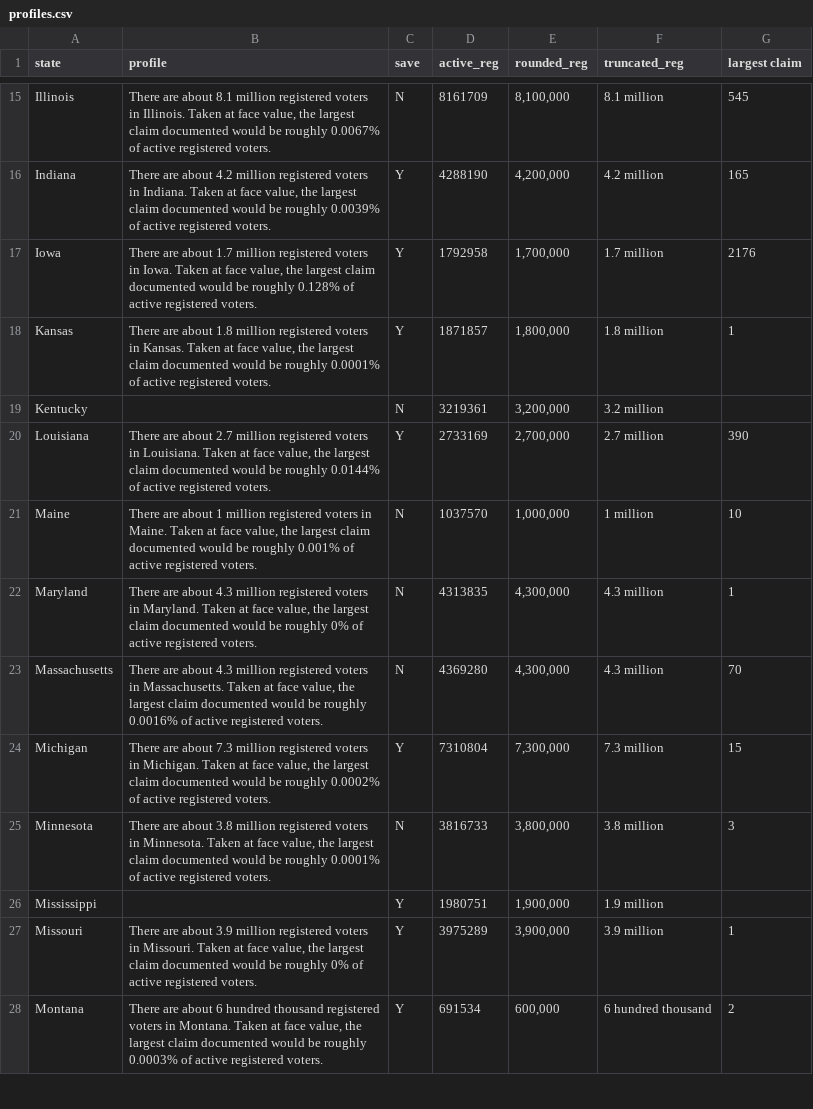
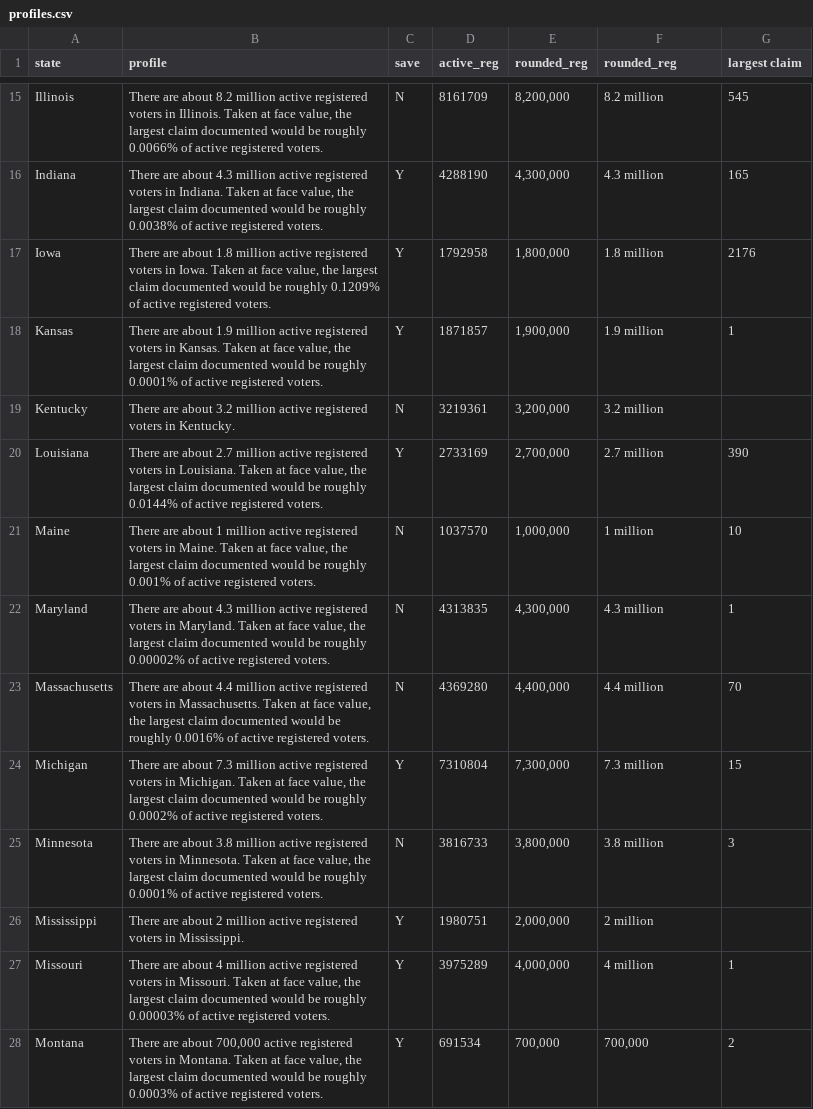
Before and after one commit to research-team-ceir/NCR-Dashboard, a CSV file: data/profiles.csv, drawn as a sheet; only a part is shown, gaps mark what is left out; the diff covers the shown part only; the diff names each change by its address in the sheet, - before the commit and + after, or states it on an @@ line.

```diff
--- a/data/profiles.csv
+++ b/data/profiles.csv
-F1: truncated_reg
+F1: rounded_reg
-B15 (profile): …are about 8.1 million registered voters in Illinois. Taken at face value, the largest claim documented would be roughly 0.0067% of active…
+B15 (profile): …are about 8.2 million active registered voters in Illinois. Taken at face value, the largest claim documented would be roughly 0.0066% of active…
-E15 (rounded_reg): 8,100,000
+E15 (rounded_reg): 8,200,000
-F15 (rounded_reg): 8.1 million
+F15 (rounded_reg): 8.2 million
-B16 (profile): …are about 4.2 million registered voters in Indiana. Taken at face value, the largest claim documented would be roughly 0.0039% of active…
+B16 (profile): …are about 4.3 million active registered voters in Indiana. Taken at face value, the largest claim documented would be roughly 0.0038% of active…
-E16 (rounded_reg): 4,200,000
+E16 (rounded_reg): 4,300,000
-F16 (rounded_reg): 4.2 million
+F16 (rounded_reg): 4.3 million
-B17 (profile): …are about 1.7 million registered voters in Iowa. Taken at face value, the largest claim documented would be roughly 0.128% of active…
+B17 (profile): …are about 1.8 million active registered voters in Iowa. Taken at face value, the largest claim documented would be roughly 0.1209% of active…
-E17 (rounded_reg): 1,700,000
+E17 (rounded_reg): 1,800,000
-F17 (rounded_reg): 1.7 million
+F17 (rounded_reg): 1.8 million
-B18 (profile): …are about 1.8 million registered voters…
+B18 (profile): …are about 1.9 million active registered voters…
-E18 (rounded_reg): 1,800,000
+E18 (rounded_reg): 1,900,000
-F18 (rounded_reg): 1.8 million
+F18 (rounded_reg): 1.9 million
-B19 (profile): (empty)
+B19 (profile): There are about 3.2 million active registered voters in Kentucky.
-B20 (profile): …2.7 million registered voters…
+B20 (profile): …2.7 million active registered voters…
-B21 (profile): …1 million registered voters…
+B21 (profile): …1 million active registered voters…
-B22 (profile): …4.3 million registered voters in Maryland. Taken at face value, the largest claim documented would be roughly 0% of active…
+B22 (profile): …4.3 million active registered voters in Maryland. Taken at face value, the largest claim documented would be roughly 0.00002% of active…
-B23 (profile): …are about 4.3 million registered voters…
+B23 (profile): …are about 4.4 million active registered voters…
-E23 (rounded_reg): 4,300,000
+E23 (rounded_reg): 4,400,000
-F23 (rounded_reg): 4.3 million
+F23 (rounded_reg): 4.4 million
-B24 (profile): …7.3 million registered voters…
+B24 (profile): …7.3 million active registered voters…
-B25 (profile): …3.8 million registered voters…
+B25 (profile): …3.8 million active registered voters…
-B26 (profile): (empty)
+B26 (profile): There are about 2 million active registered voters in Mississippi.
-E26 (rounded_reg): 1,900,000
+E26 (rounded_reg): 2,000,000
-F26 (rounded_reg): 1.9 million
+F26 (rounded_reg): 2 million
-B27 (profile): …are about 3.9 million registered voters in Missouri. Taken at face value, the largest claim documented would be roughly 0% of active…
+B27 (profile): …are about 4 million active registered voters in Missouri. Taken at face value, the largest claim documented would be roughly 0.00003% of active…
-E27 (rounded_reg): 3,900,000
+E27 (rounded_reg): 4,000,000
-F27 (rounded_reg): 3.9 million
+F27 (rounded_reg): 4 million
-B28 (profile): …are about 6 hundred thousand registered voters…
+B28 (profile): …are about 700,000 active registered voters…
-E28 (rounded_reg): 600,000
+E28 (rounded_reg): 700,000
-F28 (rounded_reg): 6 hundred thousand
+F28 (rounded_reg): 700,000
```
Also changed, not shown: 84 edited cells elsewhere in this file, 3 other files.
